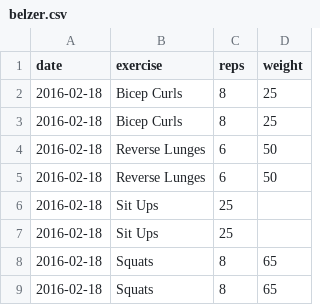
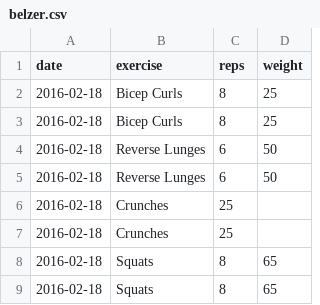
Before and after one commit to zbelzer/fitness-core, a CSV file: fitness-core/src/main/resources/belzer.csv, drawn as a sheet; only a part is shown; the diff covers the shown part only.

Commit message:
Multiple updates
* Add newest workout
* Add exercises
* Add levenshtein distance for name lookup
* Fix group scoring

```diff
--- a/fitness-core/src/main/resources/belzer.csv
+++ b/fitness-core/src/main/resources/belzer.csv
@@ -5,4 +5,4 @@ date,exercise,reps,weight
 2016-02-18,"Reverse Lunges",6,50
-2016-02-18,"Sit Ups",25,
-2016-02-18,"Sit Ups",25,
+2016-02-18,"Crunches",25,
+2016-02-18,"Crunches",25,
 2016-02-18,"Squats",8,65
```
Also changed, not shown: 30 added rows elsewhere in this file, 8 other files.
